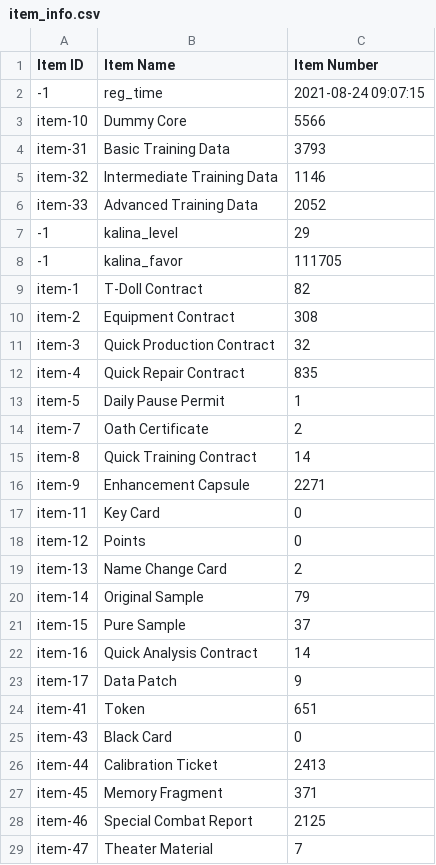
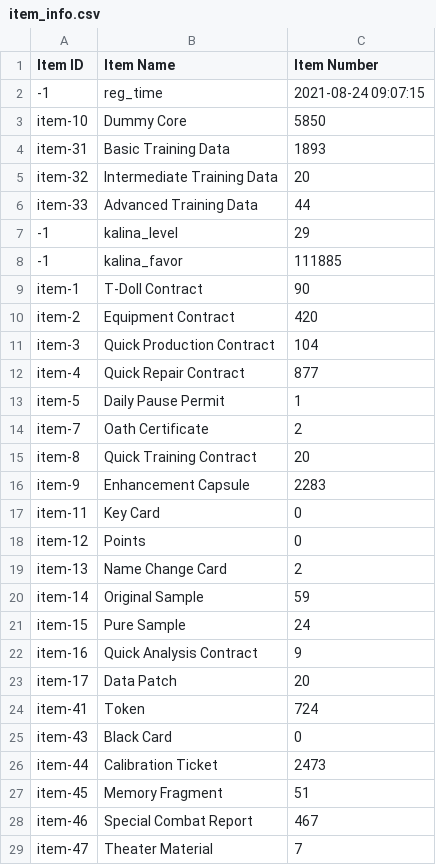
Before and after one commit to BlackrockDrifter/GFAlarm-Data, a CSV file: item_info.csv, drawn as a sheet; only a part is shown; the diff covers the shown part only.

```diff
--- a/item_info.csv
+++ b/item_info.csv
@@ -2,16 +2,16 @@
 -1,reg_time,2021-08-24 09:07:15
-item-10,Dummy Core,5566
-item-31,Basic Training Data,3793
-item-32,Intermediate Training Data,1146
-item-33,Advanced Training Data,2052
+item-10,Dummy Core,5850
+item-31,Basic Training Data,1893
+item-32,Intermediate Training Data,20
+item-33,Advanced Training Data,44
 -1,kalina_level,29
--1,kalina_favor,111705
-item-1,T-Doll Contract,82
-item-2,Equipment Contract,308
-item-3,Quick Production Contract,32
-item-4,Quick Repair Contract,835
+-1,kalina_favor,111885
+item-1,T-Doll Contract,90
+item-2,Equipment Contract,420
+item-3,Quick Production Contract,104
+item-4,Quick Repair Contract,877
 item-5,Daily Pause Permit,1
 item-7,Oath Certificate,2
-item-8,Quick Training Contract,14
-item-9,Enhancement Capsule,2271
+item-8,Quick Training Contract,20
+item-9,Enhancement Capsule,2283
 item-11,Key Card,0
@@ -19,11 +19,11 @@ item-12,Points,0
 item-13,Name Change Card,2
-item-14,Original Sample,79
-item-15,Pure Sample,37
-item-16,Quick Analysis Contract,14
-item-17,Data Patch,9
-item-41,Token,651
+item-14,Original Sample,59
+item-15,Pure Sample,24
+item-16,Quick Analysis Contract,9
+item-17,Data Patch,20
+item-41,Token,724
 item-43,Black Card,0
-item-44,Calibration Ticket,2413
-item-45,Memory Fragment,371
-item-46,Special Combat Report,2125
+item-44,Calibration Ticket,2473
+item-45,Memory Fragment,51
+item-46,Special Combat Report,467
 item-47,Theater Material,7
```
Also changed, not shown: 1 added row and 26 edited cells elsewhere in this file, coalition_info.csv, doll_info.csv, 2 other files.
